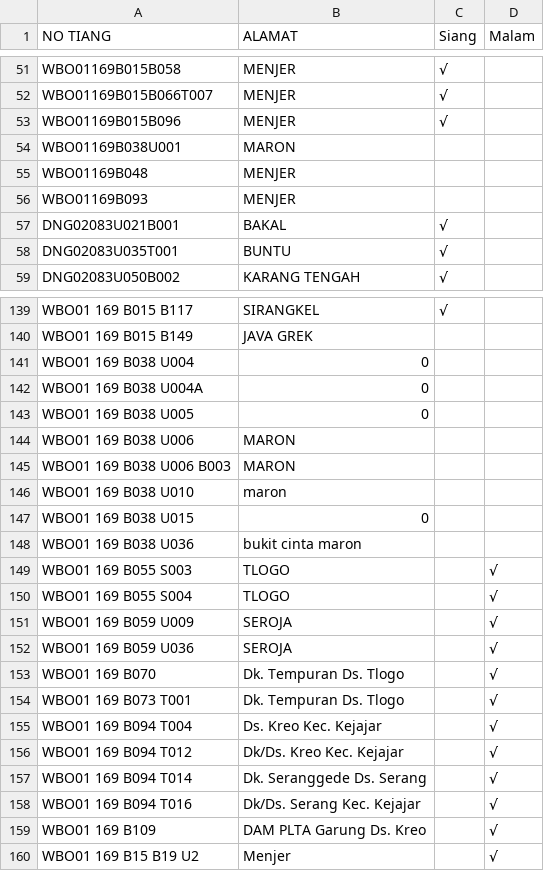
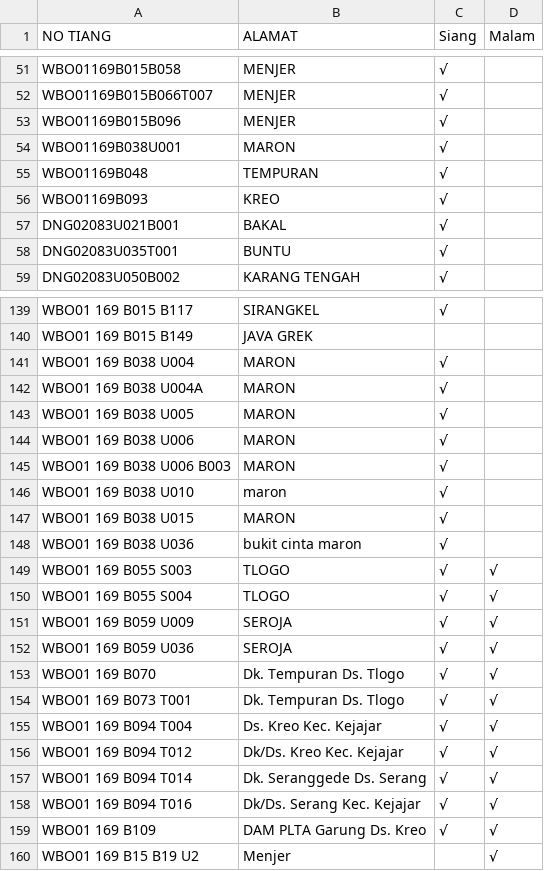
Before and after one commit to zaidhidayat/web, a CSV file: assets/urban.csv, drawn as a sheet; only a part is shown, gaps mark what is left out.

Commit message:
Update urban.csv

```diff
--- a/assets/urban.csv
+++ b/assets/urban.csv
@@ -53,5 +53,5 @@ WBO01169B015B066T007,MENJER,√,
 WBO01169B015B096,MENJER,√,
-WBO01169B038U001,MARON,,
-WBO01169B048,MENJER,,
-WBO01169B093,MENJER,,
+WBO01169B038U001,MARON,√,
+WBO01169B048,TEMPURAN,√,
+WBO01169B093,KREO,√,
 DNG02083U021B001,BAKAL,√,
@@ -140,21 +140,21 @@ WBO01 169 B015 B117,SIRANGKEL,√,
 WBO01 169 B015 B149,JAVA GREK,,
-WBO01 169 B038 U004,0,,
-WBO01 169 B038 U004A,0,,
-WBO01 169 B038 U005,0,,
-WBO01 169 B038 U006,MARON,,
-WBO01 169 B038 U006 B003,MARON,,
-WBO01 169 B038 U010,maron,,
-WBO01 169 B038 U015,0,,
-WBO01 169 B038 U036,bukit cinta maron,,
-WBO01 169 B055 S003,TLOGO,,√
-WBO01 169 B055 S004,TLOGO,,√
-WBO01 169 B059 U009,SEROJA,,√
-WBO01 169 B059 U036,SEROJA,,√
-WBO01 169 B070,Dk. Tempuran Ds. Tlogo,,√
-WBO01 169 B073 T001,Dk. Tempuran Ds. Tlogo,,√
-WBO01 169 B094 T004,Ds. Kreo Kec. Kejajar,,√
-WBO01 169 B094 T012,Dk/Ds. Kreo Kec. Kejajar,,√
-WBO01 169 B094 T014,Dk. Seranggede Ds. Serang,,√
-WBO01 169 B094 T016,Dk/Ds. Serang Kec. Kejajar,,√
-WBO01 169 B109,DAM PLTA Garung Ds. Kreo,,√
+WBO01 169 B038 U004,MARON,√,
+WBO01 169 B038 U004A,MARON,√,
+WBO01 169 B038 U005,MARON,√,
+WBO01 169 B038 U006,MARON,√,
+WBO01 169 B038 U006 B003,MARON,√,
+WBO01 169 B038 U010,maron,√,
+WBO01 169 B038 U015,MARON,√,
+WBO01 169 B038 U036,bukit cinta maron,√,
+WBO01 169 B055 S003,TLOGO,√,√
+WBO01 169 B055 S004,TLOGO,√,√
+WBO01 169 B059 U009,SEROJA,√,√
+WBO01 169 B059 U036,SEROJA,√,√
+WBO01 169 B070,Dk. Tempuran Ds. Tlogo,√,√
+WBO01 169 B073 T001,Dk. Tempuran Ds. Tlogo,√,√
+WBO01 169 B094 T004,Ds. Kreo Kec. Kejajar,√,√
+WBO01 169 B094 T012,Dk/Ds. Kreo Kec. Kejajar,√,√
+WBO01 169 B094 T014,Dk. Seranggede Ds. Serang,√,√
+WBO01 169 B094 T016,Dk/Ds. Serang Kec. Kejajar,√,√
+WBO01 169 B109,DAM PLTA Garung Ds. Kreo,√,√
 WBO01 169 B15 B19 U2,Menjer,,√
```
